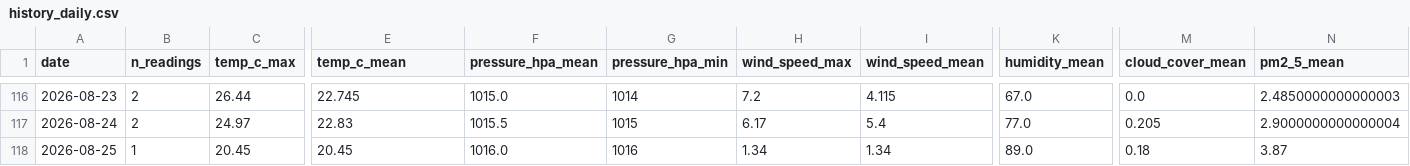
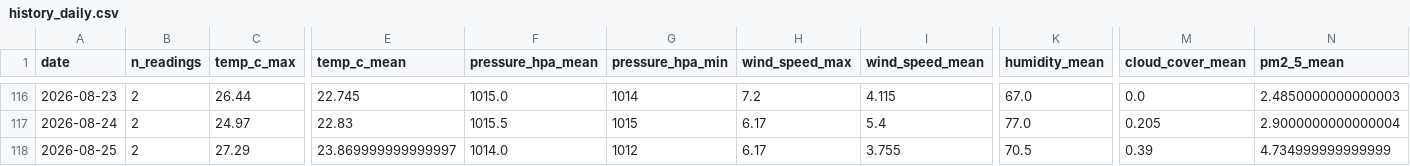
Before and after one commit to norapfr/atmospherica, a CSV file: data/history_daily.csv, drawn as a sheet; only a part is shown, gaps mark what is left out; the diff names each change by its address in the sheet, - before the commit and + after, or states it on an @@ line.

```diff
--- a/data/history_daily.csv
+++ b/data/history_daily.csv
-B118 (n_readings): 1
+B118 (n_readings): 2
-C118 (temp_c_max): 20.45
+C118 (temp_c_max): 27.29
-E118 (temp_c_mean): 20.45
+E118 (temp_c_mean): 23.869999999999997
-F118 (pressure_hpa_mean): 1016.0
+F118 (pressure_hpa_mean): 1014.0
-G118 (pressure_hpa_min): 1016
+G118 (pressure_hpa_min): 1012
-H118 (wind_speed_max): 1.34
+H118 (wind_speed_max): 6.17
-I118 (wind_speed_mean): 1.34
+I118 (wind_speed_mean): 3.755
-K118 (humidity_mean): 89.0
+K118 (humidity_mean): 70.5
-M118 (cloud_cover_mean): 0.18
+M118 (cloud_cover_mean): 0.39
-N118 (pm2_5_mean): 3.87
+N118 (pm2_5_mean): 4.734999999999999
```
Also changed, not shown: data/history_raw.csv, 4 other files.
